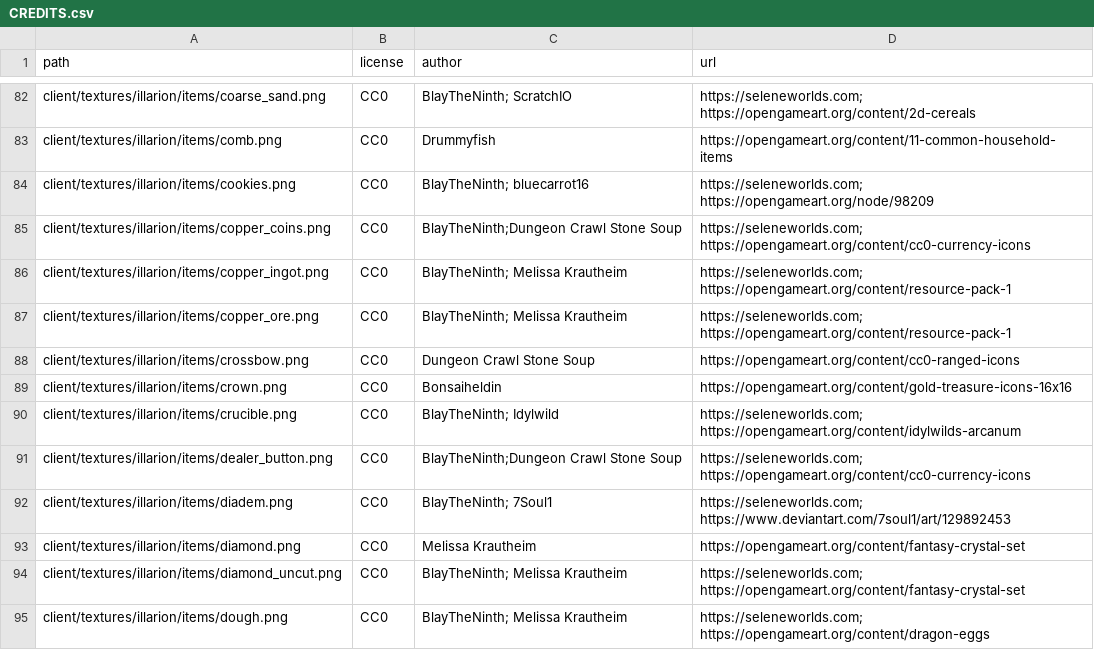
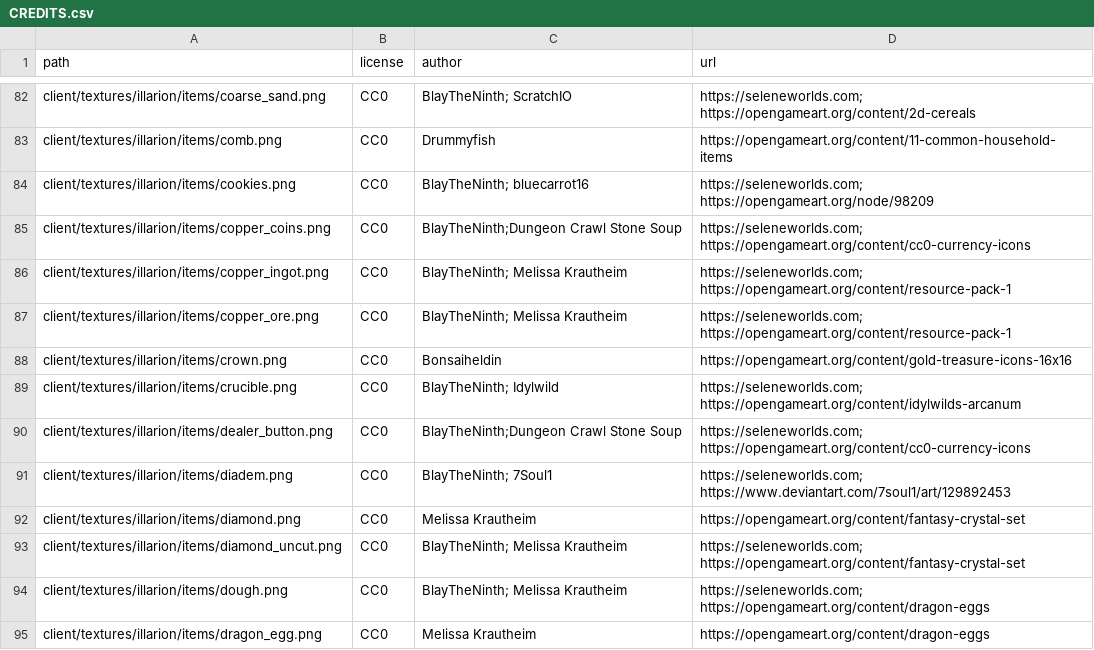
Before and after one commit to SeleneWorlds/Illarion-Gobaith-Assets, a CSV file: CREDITS.csv, drawn as a sheet; only a part is shown, gaps mark what is left out; the shorter side is filled out with more unchanged rows; the diff names each change by its address in the sheet, - before the commit and + after, or states it on an @@ line.

Commit message:
Remove unused crossbow texture

```diff
--- a/CREDITS.csv
+++ b/CREDITS.csv
-row 88: client/textures/illarion/items/crossbow.png | CC0 | Dungeon Crawl Stone Soup | https://opengameart.org/content/cc0-ranged-icons
```
Also changed, not shown: 1 other file.
